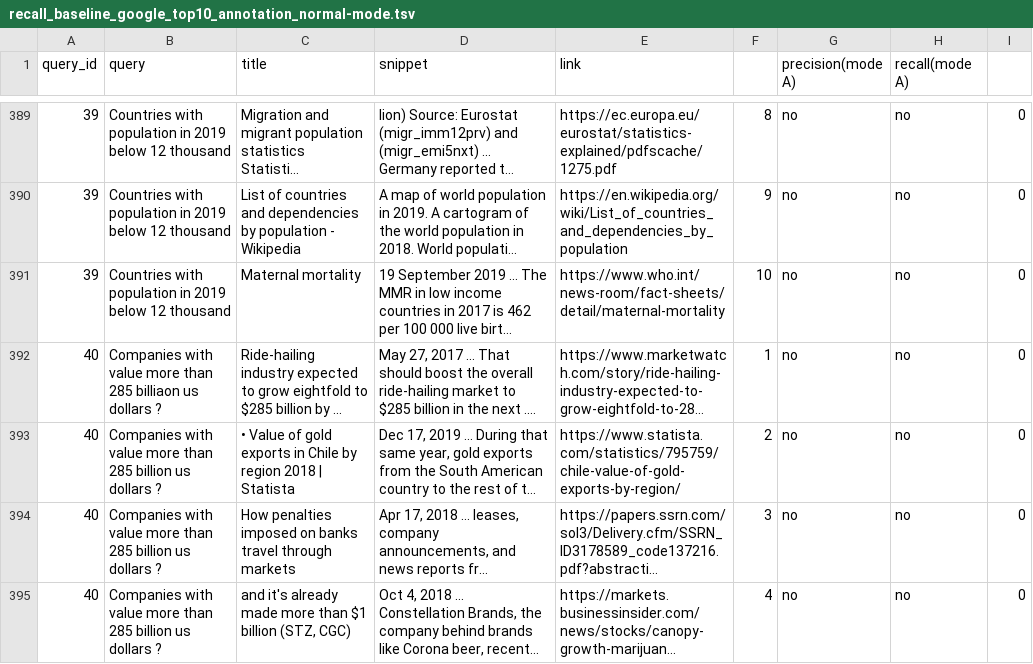
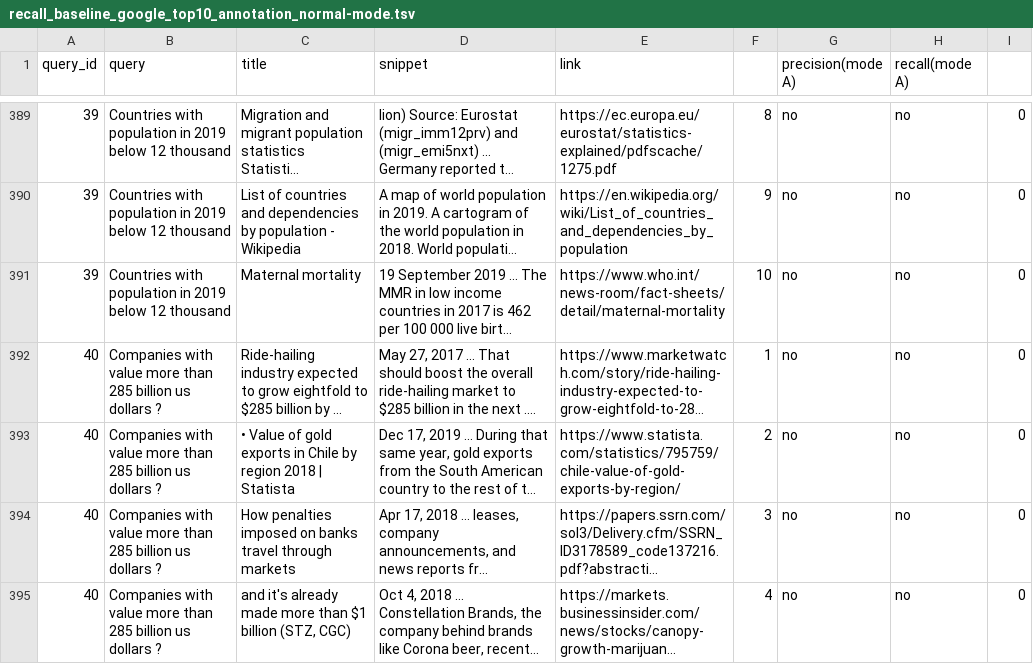
Before and after one commit to hovinhthinh/Qsearch, a TSV file: eval/table/exp_2/recall/recall_baseline_google_top10_annotation_normal-mode.tsv, drawn as a sheet; only a part is shown, gaps mark what is left out; long unchanged cells end in …; the diff names each change by its address in the sheet, - before the commit and + after, or states it on an @@ line.

Commit message:
update
Former-commit-id: 05189969058d8071138ec0f4bbebdb1a40869ee0 [formerly 606d9129595468fe601e65f2a4a8606943cec1bd]
Former-commit-id: 5fb3ee0c685199d2e872ebb489129504c023bd7c

```diff
--- a/eval/table/exp_2/recall/recall_baseline_google_top10_annotation_normal-mode.tsv
+++ b/eval/table/exp_2/recall/recall_baseline_google_top10_annotation_normal-mode.tsv
-B392 (query): …than 285 billiaon us dollars…
+B392 (query): …than 285 billion us dollars…
```
